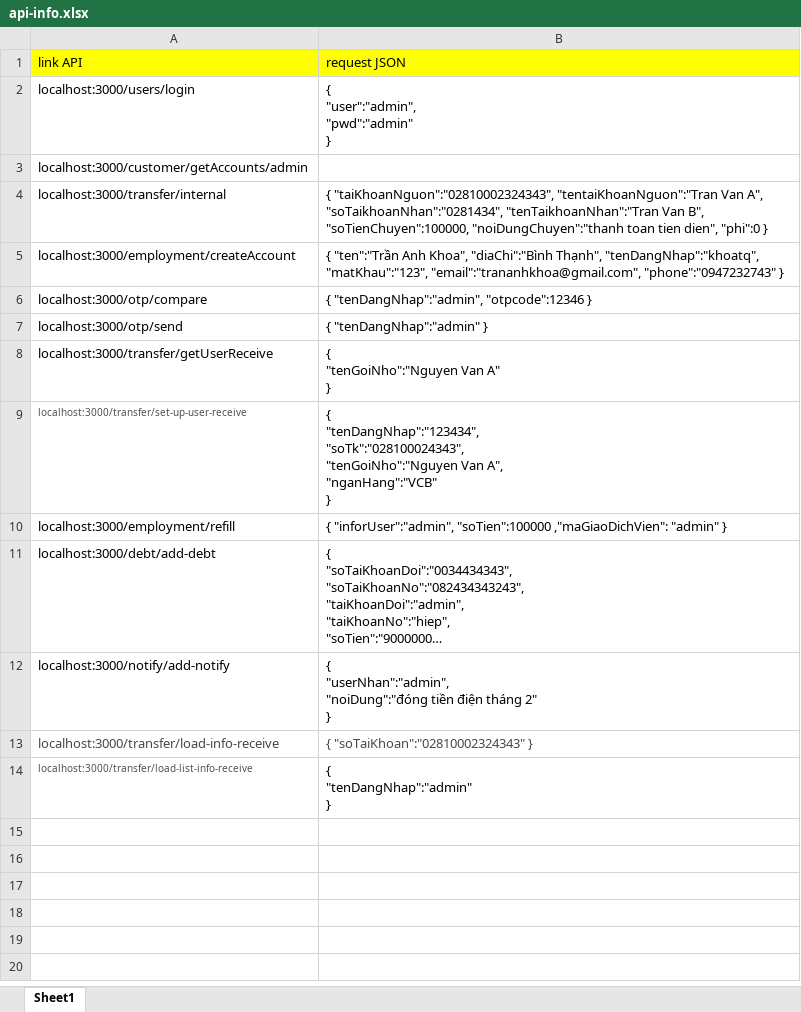
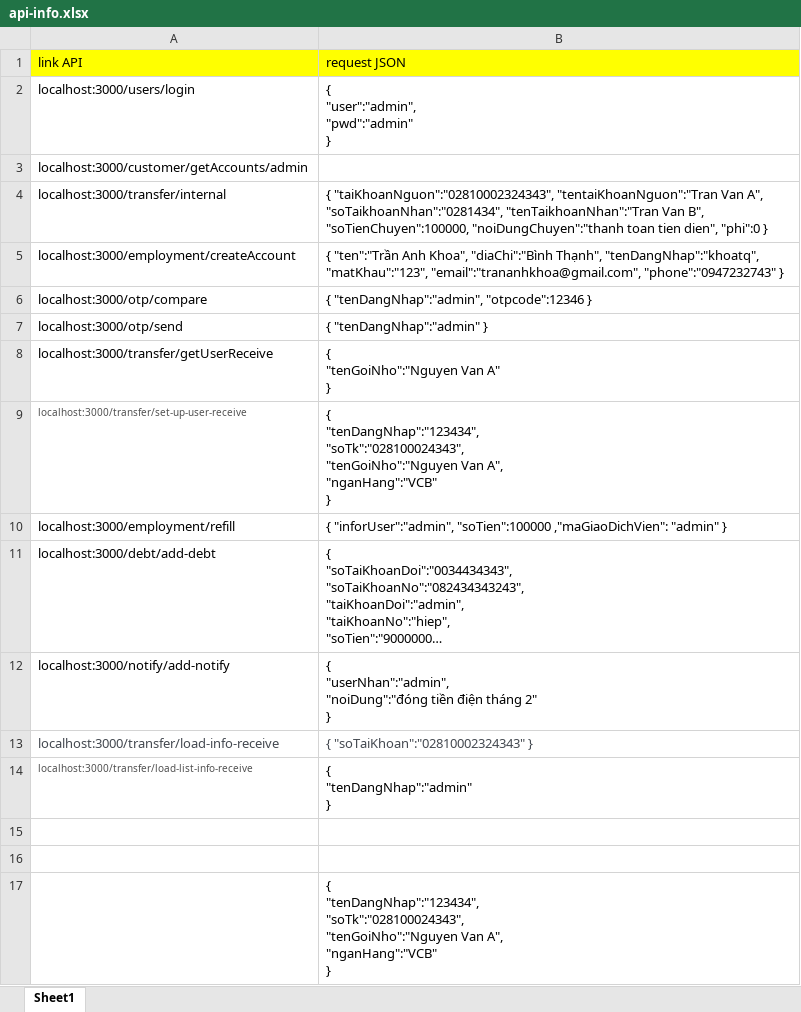
Before and after one commit to LeoTino/InternetBanking, an Excel workbook: api-info.xlsx, sheet Sheet1, drawn as a sheet; long unchanged cells end in …; values as stored, in another font and other column widths than the file's, no borders; ↵ is a line break in a cell; the diff names each change by its address in the sheet, - before the commit and + after, or states it on an @@ line.

```diff
--- a/api-info.xlsx (sheet Sheet1)
+++ b/api-info.xlsx (sheet Sheet1)
+row 15: (empty)
+row 16: (empty)
+row 17:  | { ↵ "tenDangNhap":"123434", ↵ "soTk":"028100024343", ↵ "tenGoiNho":"Nguyen Van A", ↵ "nganHang":"VCB" ↵ }
```
Also changed, not shown: 5 other files.
